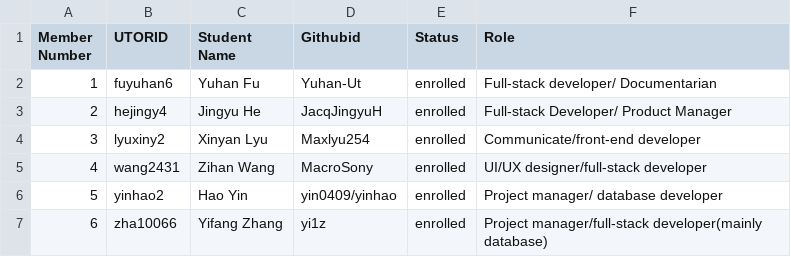
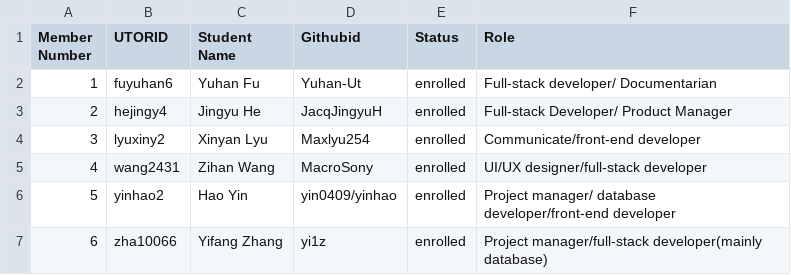
Before and after one commit to csc301-2023-fall/project-24-ontario-parks-T, a CSV file: deliverables/team/Team-24-Room3.csv, drawn as a sheet.

Commit message:
modify the extra username that connect to same account

```diff
--- a/deliverables/team/Team-24-Room3.csv
+++ b/deliverables/team/Team-24-Room3.csv
@@ -5,3 +5,3 @@
 4, wang2431, Zihan Wang, MacroSony, enrolled, UI/UX designer/full-stack developer
-5, yinhao2, Hao Yin, yin0409/yinhao, enrolled, Project manager/ database developer
+5, yinhao2, Hao Yin, yin0409/yinhao, enrolled, Project manager/ database developer/front-end developer
 6, zha10066, Yifang Zhang, yi1z, enrolled, Project manager/full-stack developer(mainly database)
```
